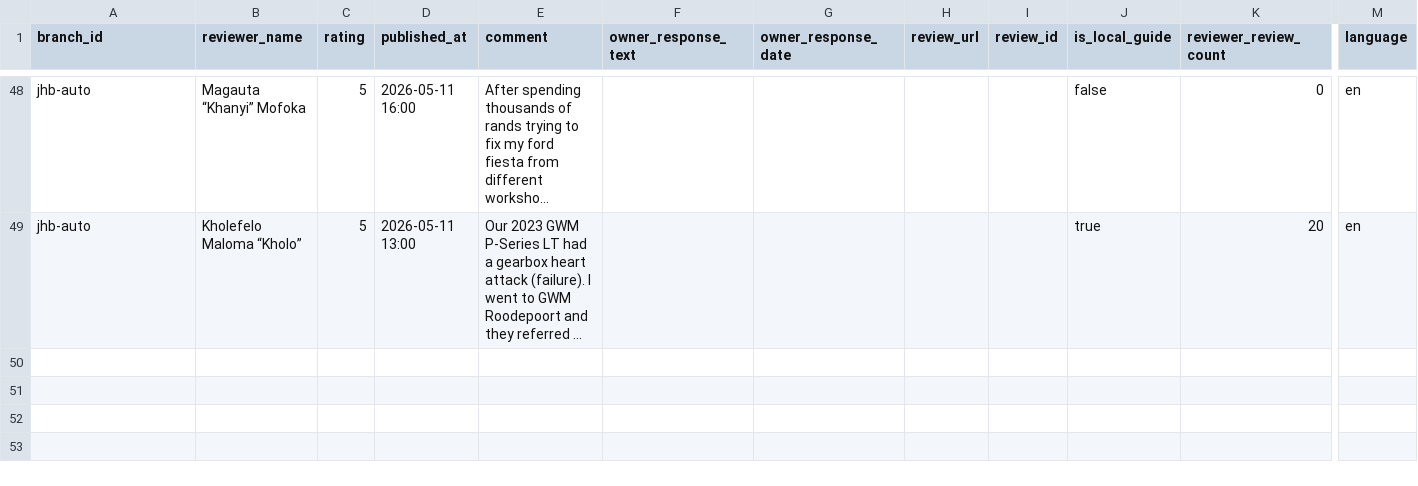
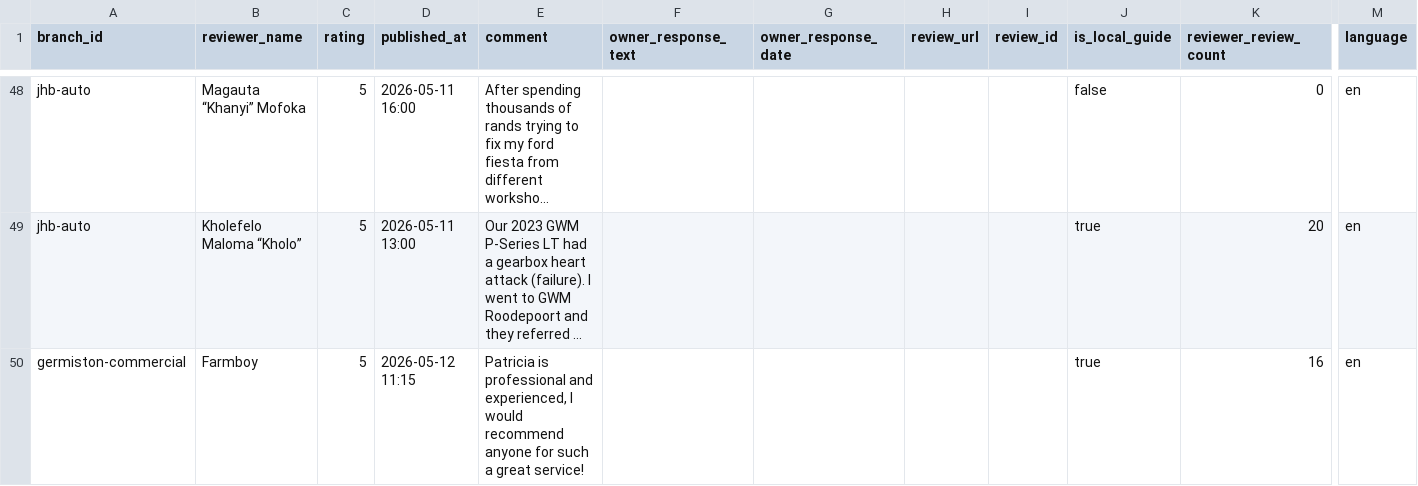
Before and after one commit to webshure2019-ux/mayfair-gmb-dashboard, a CSV file: data/manual/manual-review-additions.csv, drawn as a sheet; only a part is shown, gaps mark what is left out; long unchanged cells end in …; rows hold the shown columns only; the diff names each change by its address in the sheet, - before the commit and + after, or states it on an @@ line.

Commit message:
Update commercial branch review

```diff
--- a/data/manual/manual-review-additions.csv
+++ b/data/manual/manual-review-additions.csv
+row 50: germiston-commercial | Farmboy | 5 | 2026-05-12 11:15 | Patricia is professional and experienced, I would recommend anyone for such a great service! |  |  |  |  | true | 16 | en
```
Also changed, not shown: 1 other file.
